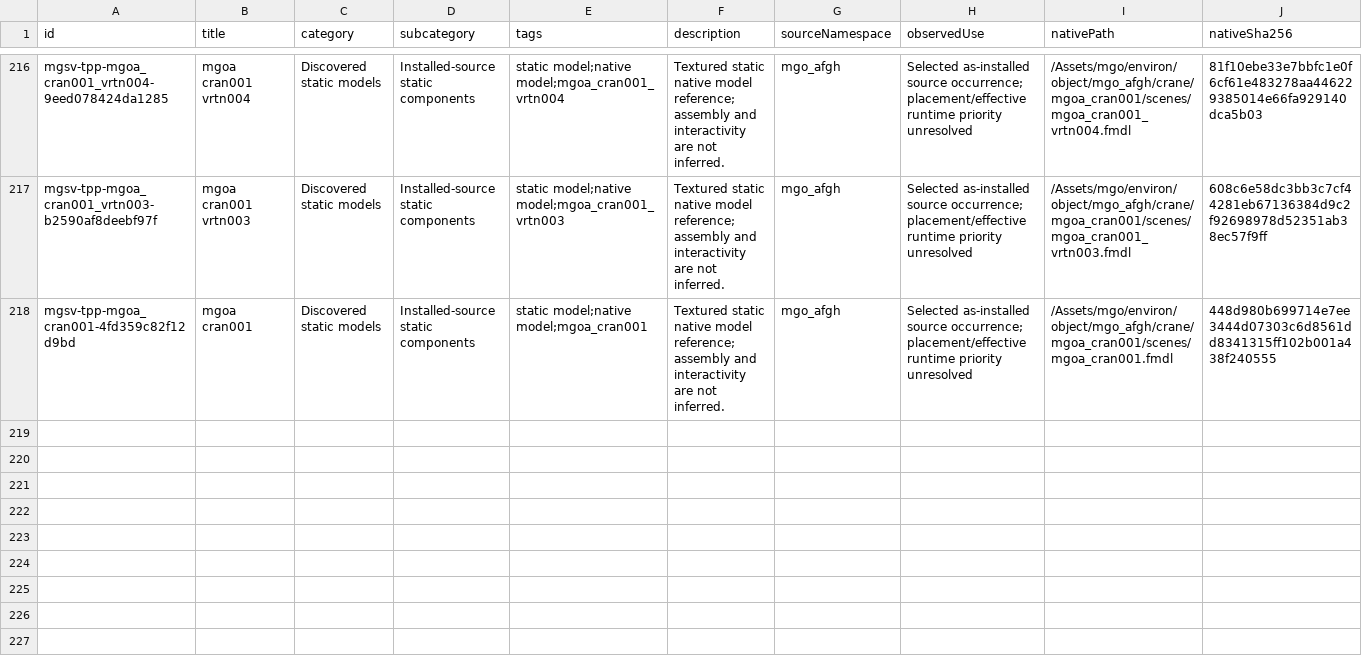
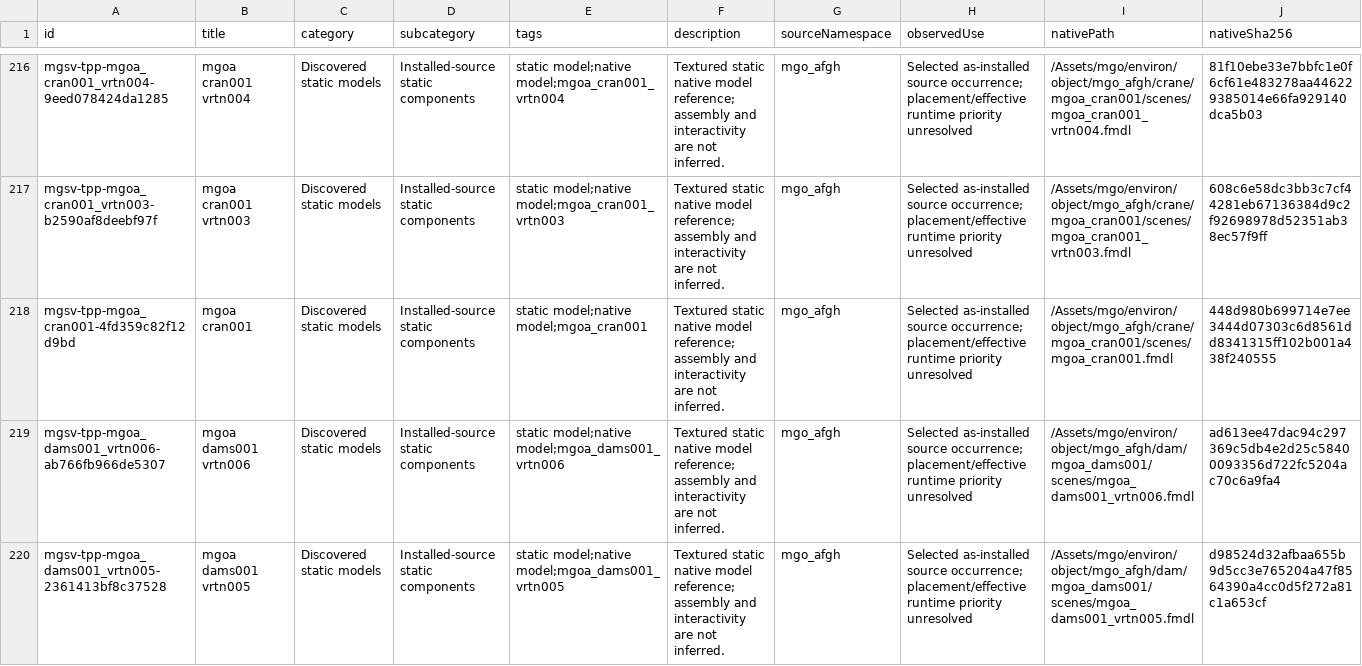
Before and after one commit to arsenal-pt/immersive-mother-base, a CSV file: research/asset-library/catalogue.csv, drawn as a sheet; only a part is shown, gaps mark what is left out; rows hold the shown columns only; the diff covers the shown part only; the diff names each change by its address in the sheet, - before the commit and + after, or states it on an @@ line.

```diff
--- a/research/asset-library/catalogue.csv
+++ b/research/asset-library/catalogue.csv
+row 219: mgsv-tpp-mgoa_dams001_vrtn006-ab766fb966de5307 | mgoa dams001 vrtn006 | Discovered static models | Installed-source static components | static model;native model;mgoa_dams001_vrtn006 | Textured static native model reference; assembly and interactivity are not inferred. | mgo_afgh | Selected as-installed source occurrence; placement/effective runtime priority unresolved | /Assets/mgo/environ/object/mgo_afgh/dam/mgoa_dams001/scenes/mgoa_dams001_vrtn006.fmdl | ad613ee47dac94c297369c5db4e2d25c58400093356d722fc5204ac70c6a9fa4
+row 220: mgsv-tpp-mgoa_dams001_vrtn005-2361413bf8c37528 | mgoa dams001 vrtn005 | Discovered static models | Installed-source static components | static model;native model;mgoa_dams001_vrtn005 | Textured static native model reference; assembly and interactivity are not inferred. | mgo_afgh | Selected as-installed source occurrence; placement/effective runtime priority unresolved | /Assets/mgo/environ/object/mgo_afgh/dam/mgoa_dams001/scenes/mgoa_dams001_vrtn005.fmdl | d98524d32afbaa655b9d5cc3e765204a47f8564390a4cc0d5f272a81c1a653cf
```
Also changed, not shown: 2 added rows elsewhere in this file, research/asset-library/batch-native-lods.csv, research/asset-library/display-catalogue.csv, 24 other files.
